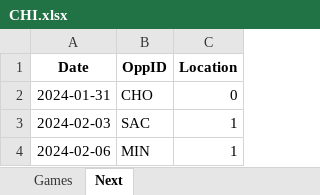
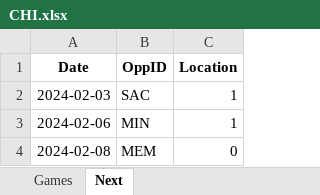
Before and after one commit to marioutiel/TFG, an Excel workbook: data/CurrentSeason/CHI.xlsx, sheet Next, drawn as a sheet; only a part is shown; the shorter side is filled out with more unchanged rows; values as stored, in another font and other column widths than the file's, no borders; the diff names each change by its address in the sheet, - before the commit and + after, or states it on an @@ line.

```diff
--- a/data/CurrentSeason/CHI.xlsx (sheet Next)
+++ b/data/CurrentSeason/CHI.xlsx (sheet Next)
-row 2: 2024-01-31 | CHO | 0
```
Also changed, not shown: sheet Games, Models/test.xlsx, data/CurrentSeason/DEN.xlsx, 33 other files.
